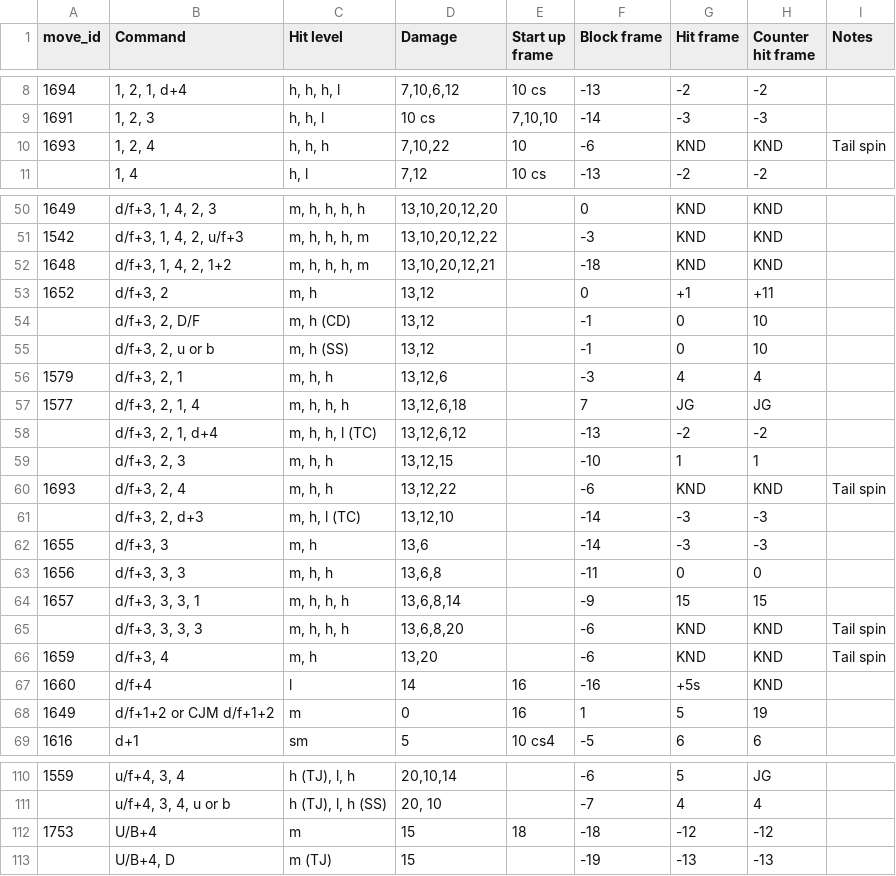
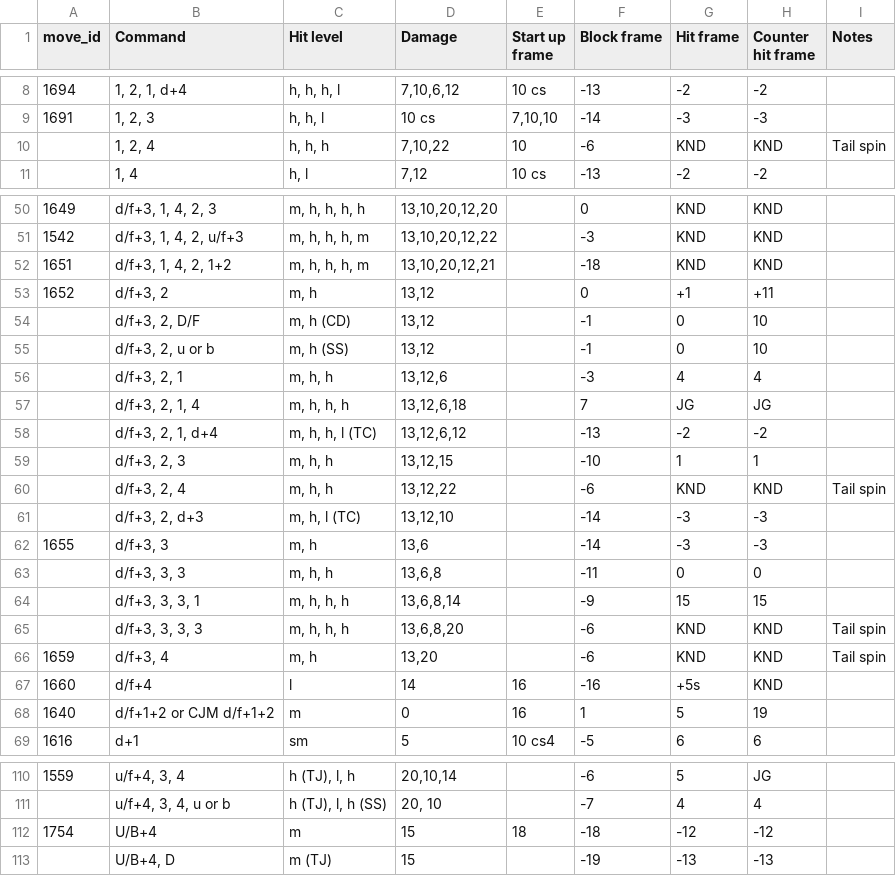
Before and after one commit to dcep93/TekkenBot, a CSV file: src/database/anna.csv, drawn as a sheet; only a part is shown, gaps mark what is left out.

```diff
--- a/src/database/anna.csv
+++ b/src/database/anna.csv
@@ -9,3 +9,3 @@ move_id	Command	Hit level	Damage	Start up frame	Block frame	Hit frame	Counter hi
 1691	1, 2, 3	h, h, l	10 cs	7,10,10	-14	-3	-3	
-1693	1, 2, 4	h, h, h	7,10,22	10	-6	KND	KND	Tail spin
+	1, 2, 4	h, h, h	7,10,22	10	-6	KND	KND	Tail spin
 	1, 4	h, l	7,12	10 cs	-13	-2	-2	
@@ -51,3 +51,3 @@ move_id	Command	Hit level	Damage	Start up frame	Block frame	Hit frame	Counter hi
 1542	d/f+3, 1, 4, 2, u/f+3	m, h, h, h, m	13,10,20,12,22		-3	KND	KND	
-1648	d/f+3, 1, 4, 2, 1+2	m, h, h, h, m	13,10,20,12,21		-18	KND	KND	
+1651	d/f+3, 1, 4, 2, 1+2	m, h, h, h, m	13,10,20,12,21		-18	KND	KND	
 1652	d/f+3, 2	m, h	13,12		0	+1	+11	
@@ -55,11 +55,11 @@ move_id	Command	Hit level	Damage	Start up frame	Block frame	Hit frame	Counter hi
 	d/f+3, 2, u or b	m, h (SS)	13,12		-1	0	10	
-1579	d/f+3, 2, 1	m, h, h	13,12,6		-3	4	4	
-1577	d/f+3, 2, 1, 4	m, h, h, h	13,12,6,18		7	JG	JG	
+	d/f+3, 2, 1	m, h, h	13,12,6		-3	4	4	
+	d/f+3, 2, 1, 4	m, h, h, h	13,12,6,18		7	JG	JG	
 	d/f+3, 2, 1, d+4	m, h, h, l (TC)	13,12,6,12		-13	-2	-2	
 	d/f+3, 2, 3	m, h, h	13,12,15		-10	1	1	
-1693	d/f+3, 2, 4	m, h, h	13,12,22		-6	KND	KND	Tail spin
+	d/f+3, 2, 4	m, h, h	13,12,22		-6	KND	KND	Tail spin
 	d/f+3, 2, d+3	m, h, l (TC)	13,12,10		-14	-3	-3	
 1655	d/f+3, 3	m, h	13,6		-14	-3	-3	
-1656	d/f+3, 3, 3	m, h, h	13,6,8		-11	0	0	
-1657	d/f+3, 3, 3, 1	m, h, h, h	13,6,8,14		-9	15	15	
+	d/f+3, 3, 3	m, h, h	13,6,8		-11	0	0	
+	d/f+3, 3, 3, 1	m, h, h, h	13,6,8,14		-9	15	15	
 	d/f+3, 3, 3, 3	m, h, h, h	13,6,8,20		-6	KND	KND	Tail spin
@@ -67,3 +67,3 @@ move_id	Command	Hit level	Damage	Start up frame	Block frame	Hit frame	Counter hi
 1660	d/f+4	l	14	16	-16	+5s	KND	
-1649	d/f+1+2 or CJM d/f+1+2	m	0	16	1	5	19	
+1640	d/f+1+2 or CJM d/f+1+2	m	0	16	1	5	19	
 1616	d+1	sm	5	10 cs4	-5	6	6	
@@ -111,3 +111,3 @@ move_id	Command	Hit level	Damage	Start up frame	Block frame	Hit frame	Counter hi
 	u/f+4, 3, 4, u or b	h (TJ), l, h (SS)	20, 10		-7	4	4	
-1753	U/B+4	m	15	18	-18	-12	-12	
+1754	U/B+4	m	15	18	-18	-12	-12	
 	U/B+4, D	m (TJ)	15		-19	-13	-13	
```
Also changed, not shown: src/database/geese.csv, src/database/kuma.csv, 5 other files.
